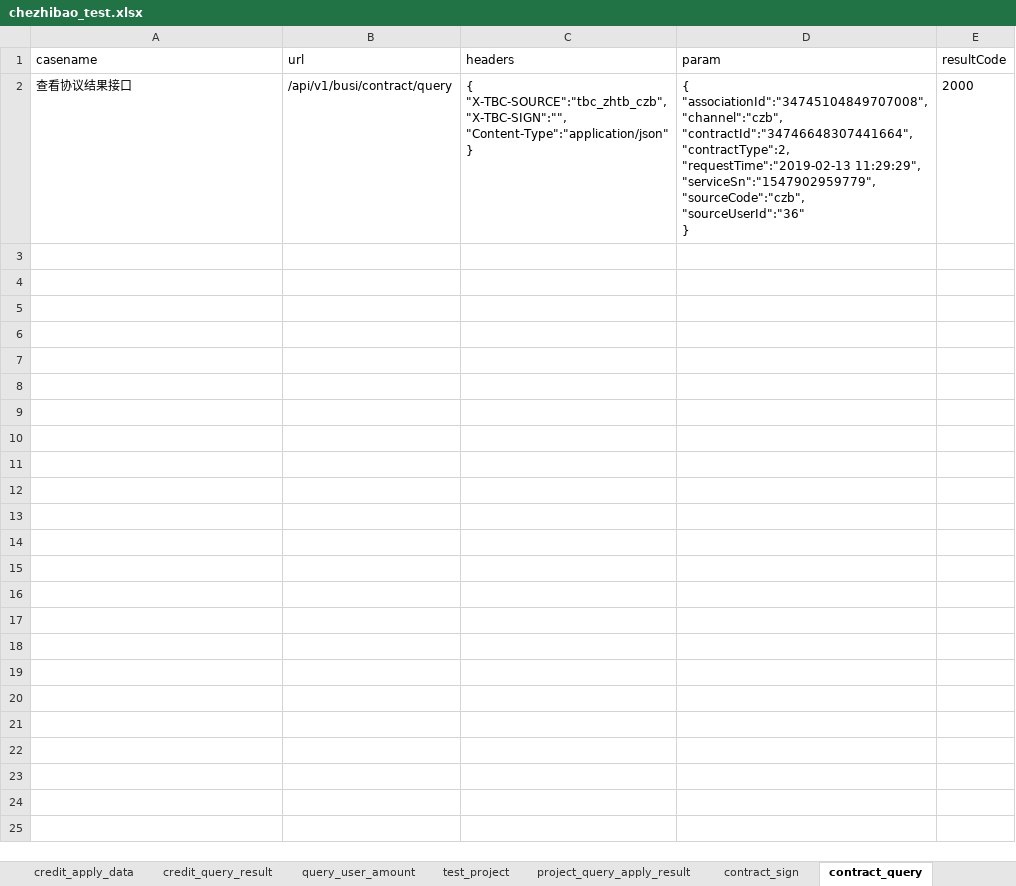
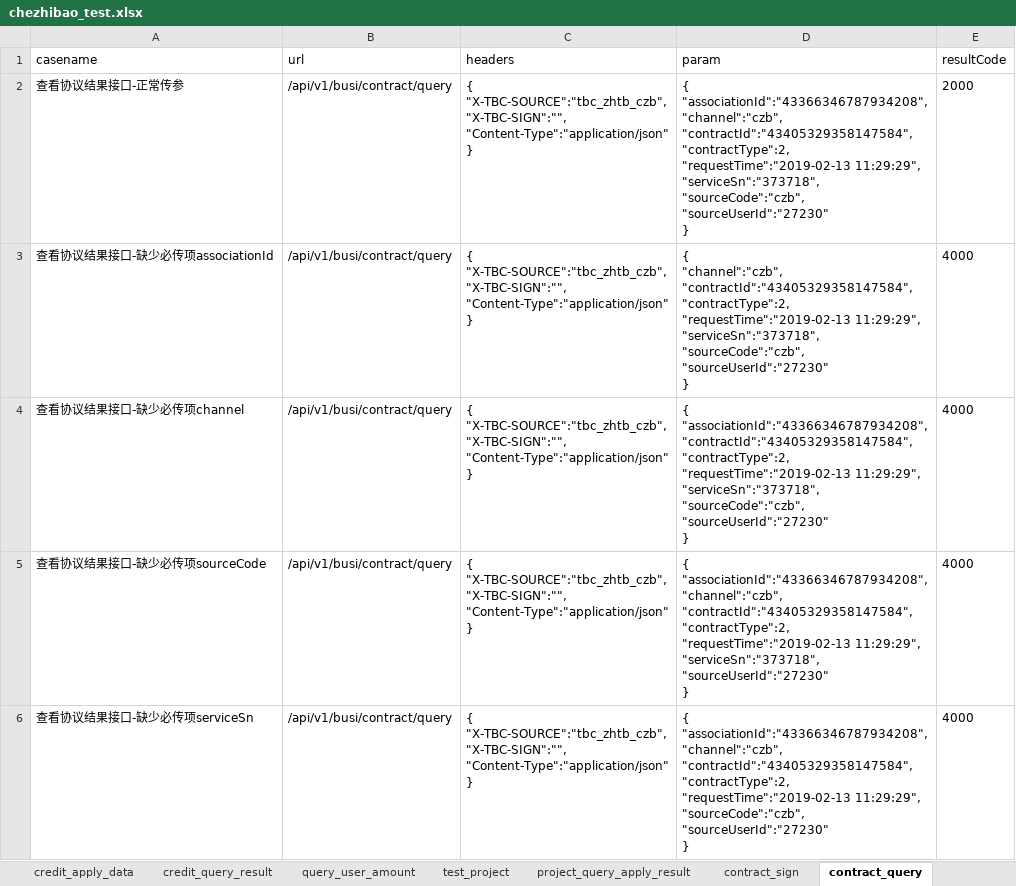
Before and after one commit to wanglong12341/I-G, an Excel workbook: data/chezhibao_test.xlsx, sheet contract_query, drawn as a sheet; only a part is shown; values as stored, in another font and other column widths than the file's, no borders; ↵ is a line break in a cell; the diff covers the shown part only; the diff names each change by its address in the sheet, - before the commit and + after, or states it on an @@ line.

```diff
--- a/data/chezhibao_test.xlsx (sheet contract_query)
+++ b/data/chezhibao_test.xlsx (sheet contract_query)
-A2 (casename): 查看协议结果接口
+A2 (casename): 查看协议结果接口-正常传参
-D2 (param): { ↵ "associationId":"34745104849707008", ↵ "channel":"czb", ↵ "contractId":"34746648307441664", ↵ "contractType":2, ↵ "requestTime":"2019-02-13 11:29:29", ↵ "serviceSn":"1547902959779", ↵ "sourceCode":"czb", ↵ "sourceUserId":"36" ↵ }
+D2 (param): { ↵ "associationId":"43366346787934208", ↵ "channel":"czb", ↵ "contractId":"43405329358147584", ↵ "contractType":2, ↵ "requestTime":"2019-02-13 11:29:29", ↵ "serviceSn":"373718", ↵ "sourceCode":"czb", ↵ "sourceUserId":"27230" ↵ }
+row 3: 查看协议结果接口-缺少必传项associationId | /api/v1/busi/contract/query | { ↵ "X-TBC-SOURCE":"tbc_zhtb_czb", ↵ "X-TBC-SIGN":"", ↵ "Content-Type":"application/json" ↵ } | { ↵ "channel":"czb", ↵ "contractId":"43405329358147584", ↵ "contractType":2, ↵ "requestTime":"2019-02-13 11:29:29", ↵ "serviceSn":"373718", ↵ "sourceCode":"czb", ↵ "sourceUserId":"27230" ↵ } | 4000
+row 4: 查看协议结果接口-缺少必传项channel | /api/v1/busi/contract/query | { ↵ "X-TBC-SOURCE":"tbc_zhtb_czb", ↵ "X-TBC-SIGN":"", ↵ "Content-Type":"application/json" ↵ } | { ↵ "associationId":"43366346787934208", ↵ "contractId":"43405329358147584", ↵ "contractType":2, ↵ "requestTime":"2019-02-13 11:29:29", ↵ "serviceSn":"373718", ↵ "sourceCode":"czb", ↵ "sourceUserId":"27230" ↵ } | 4000
+row 5: 查看协议结果接口-缺少必传项sourceCode | /api/v1/busi/contract/query | { ↵ "X-TBC-SOURCE":"tbc_zhtb_czb", ↵ "X-TBC-SIGN":"", ↵ "Content-Type":"application/json" ↵ } | { ↵ "associationId":"43366346787934208", ↵ "channel":"czb", ↵ "contractId":"43405329358147584", ↵ "contractType":2, ↵ "requestTime":"2019-02-13 11:29:29", ↵ "serviceSn":"373718", ↵ "sourceUserId":"27230" ↵ } | 4000
+row 6: 查看协议结果接口-缺少必传项serviceSn | /api/v1/busi/contract/query | { ↵ "X-TBC-SOURCE":"tbc_zhtb_czb", ↵ "X-TBC-SIGN":"", ↵ "Content-Type":"application/json" ↵ } | { ↵ "associationId":"43366346787934208", ↵ "channel":"czb", ↵ "contractId":"43405329358147584", ↵ "contractType":2, ↵ "requestTime":"2019-02-13 11:29:29", ↵ "sourceCode":"czb", ↵ "sourceUserId":"27230" ↵ } | 4000
```
Also changed, not shown: 4 added rows elsewhere in this sheet, sheet test_project, sheet project_query_apply_result, sheet receipts_notice, sheet pre_clear_calculate, sheet repayment_plan, sheet credit_query_result, other sheet tabs, 5 other files.
